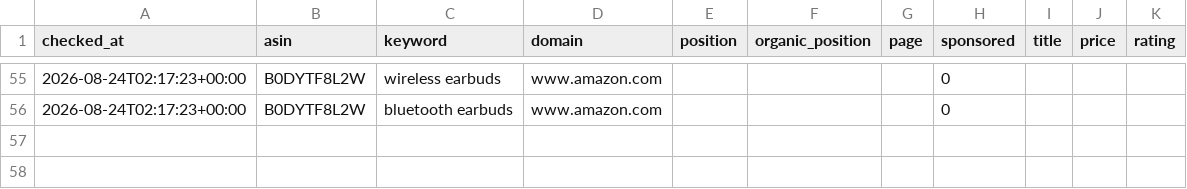
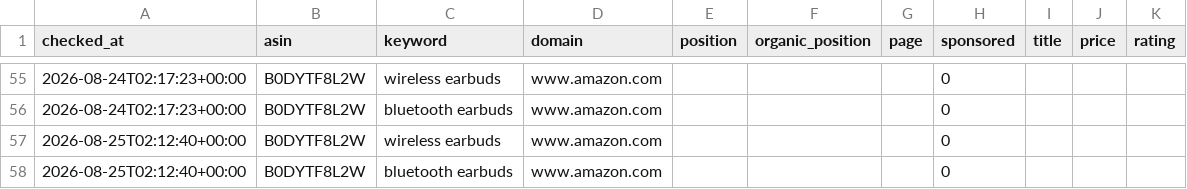
Before and after one commit to mattycan/amazon-keyword-rank-tracker, a CSV file: data/ranks.csv, drawn as a sheet; only a part is shown, gaps mark what is left out; the diff names each change by its address in the sheet, - before the commit and + after, or states it on an @@ line.

Commit message:
chore: daily rank update 2026-08-25

```diff
--- a/data/ranks.csv
+++ b/data/ranks.csv
+row 57: 2026-08-25T02:12:40+00:00 | B0DYTF8L2W | wireless earbuds | www.amazon.com |  |  |  | 0
+row 58: 2026-08-25T02:12:40+00:00 | B0DYTF8L2W | bluetooth earbuds | www.amazon.com |  |  |  | 0
```
Also changed, not shown: 2 other files.
